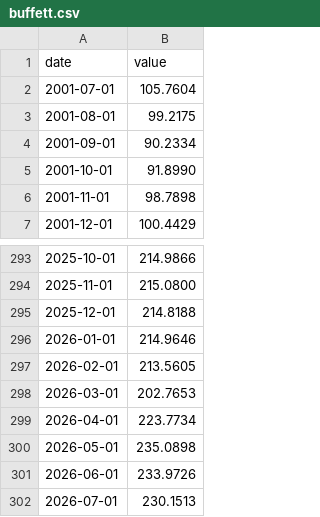
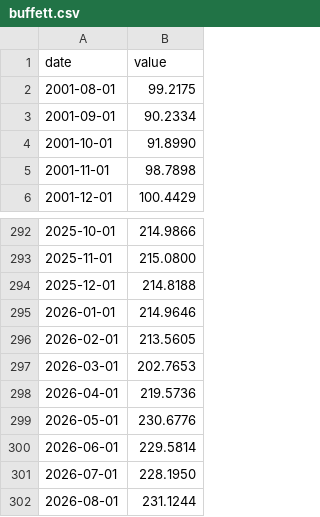
Before and after one commit to yeeehooo/fyfa-site, a CSV file: data/history/buffett.csv, drawn as a sheet; only a part is shown, gaps mark what is left out.

```diff
--- a/data/history/buffett.csv
+++ b/data/history/buffett.csv
@@ -1,3 +1,2 @@
 date,value
-2001-07-01,105.7604
 2001-08-01,99.2175
@@ -298,5 +297,6 @@ date,value
 2026-03-01,202.7653
-2026-04-01,223.7734
-2026-05-01,235.0898
-2026-06-01,233.9726
-2026-07-01,230.1513
+2026-04-01,219.5736
+2026-05-01,230.6776
+2026-06-01,229.5814
+2026-07-01,228.1950
+2026-08-01,231.1244
```
Also changed, not shown: data/history/fear_greed.csv, data/history/shiller_pe.csv, 1 other file.
